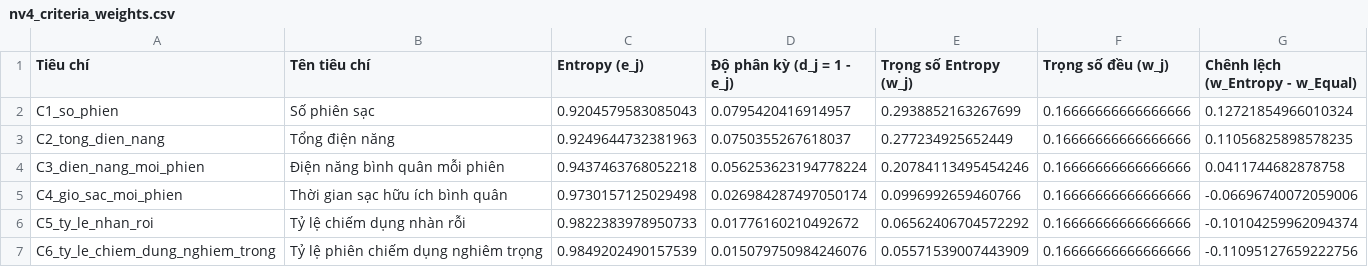
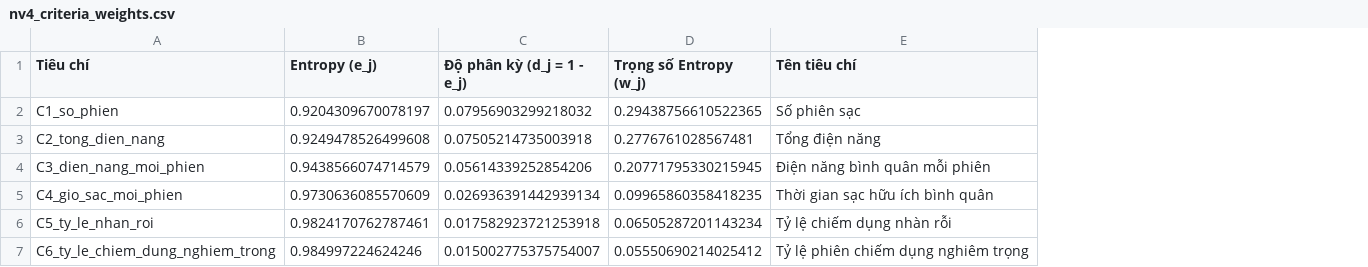
Before and after one commit to mkn67/ev-charging-analytics---IS403, a CSV file: outputs/nv4_criteria_weights.csv, drawn as a sheet; removed rows and columns are numbered as before the commit, all else as after; the diff names each change by its address in the sheet, - before the commit and + after, or states it on an @@ line.

```diff
--- a/outputs/nv4_criteria_weights.csv
+++ b/outputs/nv4_criteria_weights.csv
+column B (Entropy (e_j)), rows 2-7: 0.9204309670078197 | 0.9249478526499608 | 0.9438566074714579 | 0.9730636085570609 | 0.9824170762787461 | 0.984997224624246
+column C (Độ phân kỳ (d_j = 1 - e_j)), rows 2-7: 0.07956903299218032 | 0.07505214735003918 | 0.05614339252854206 | 0.026936391442939134 | 0.017582923721253918 | 0.015002775375754007
+column D (Trọng số Entropy (w_j)), rows 2-7: 0.29438756610522365 | 0.2776761028567481 | 0.20771795330215945 | 0.09965860358418235 | 0.06505287201143234 | 0.05550690214025412
-column C (Entropy (e_j)), rows 2-7: 0.9204579583085043 | 0.9249644732381963 | 0.9437463768052218 | 0.9730157125029498 | 0.9822383978950733 | 0.9849202490157539
-column D (Độ phân kỳ (d_j = 1 - e_j)), rows 2-7: 0.0795420416914957 | 0.0750355267618037 | 0.056253623194778224 | 0.026984287497050174 | 0.01776160210492672 | 0.015079750984246076
-column E (Trọng số Entropy (w_j)), rows 2-7: 0.2938852163267699 | 0.277234925652449 | 0.20784113495454246 | 0.0996992659460766 | 0.06562406704572292 | 0.05571539007443909
-column F (Trọng số đều (w_j)), rows 2-7: all 0.16666666666666666
-column G (Chênh lệch (w_Entropy - w_Equal)), rows 2-7: 0.12721854966010324 | 0.11056825898578235 | 0.0411744682878758 | -0.06696740072059006 | -0.10104259962094374 | -0.11095127659222756
```
Also changed, not shown: outputs/nv4_sensitivity_analysis.csv, outputs/nv4_station_criteria.csv, 31 other files.
